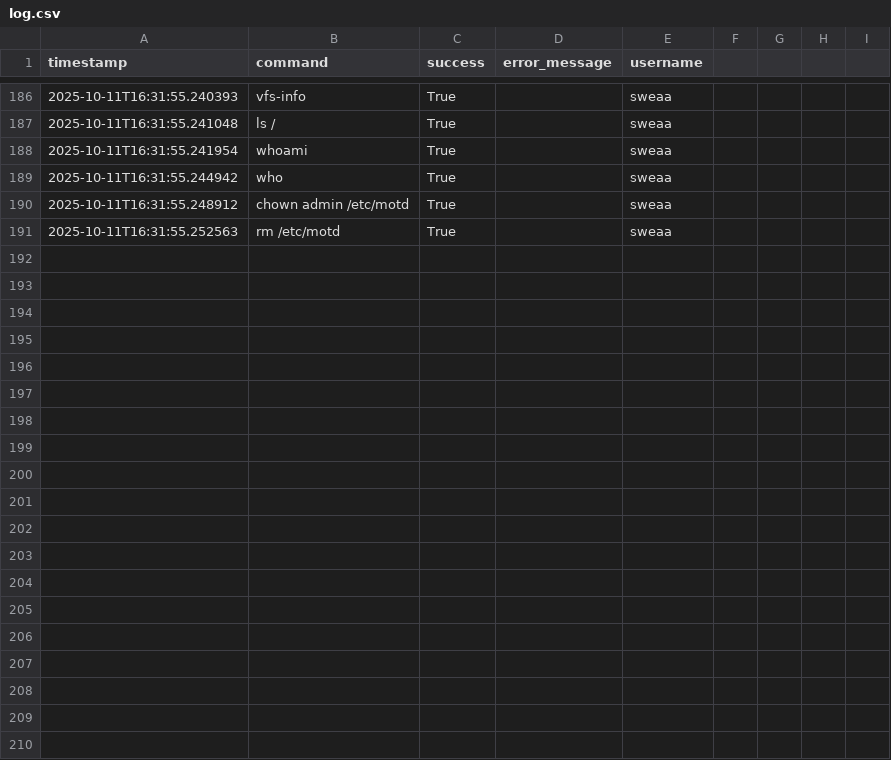
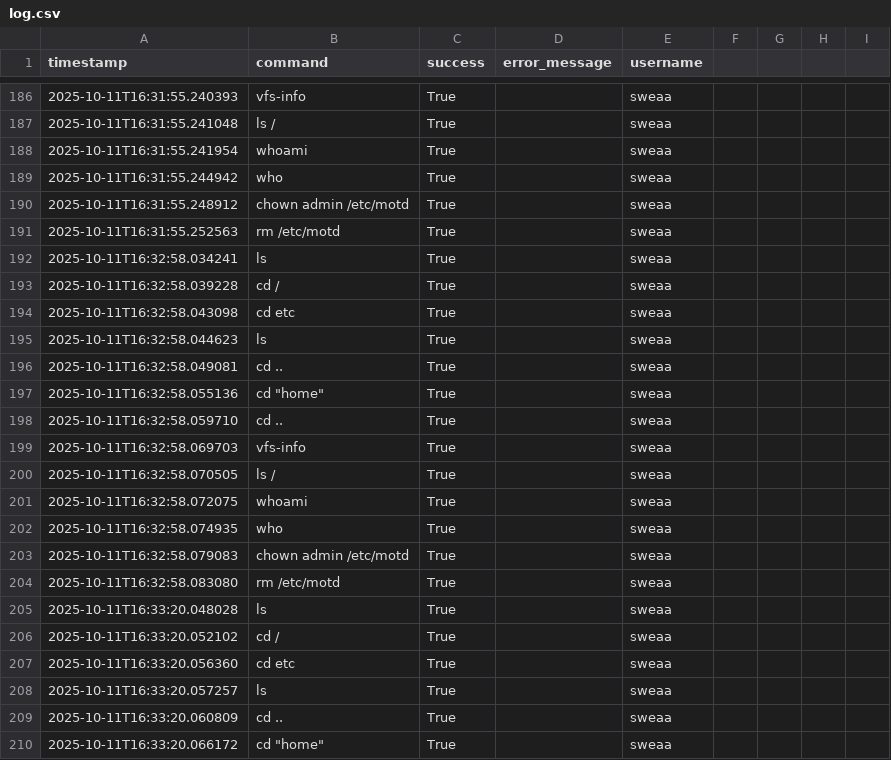
Before and after one commit to sweazzyyy/projects, a CSV file: log.csv, drawn as a sheet; only a part is shown, gaps mark what is left out; the diff covers the shown part only.

Commit message:
Обработано некоторые ошибки.

```diff
--- a/log.csv
+++ b/log.csv
@@ -191 +191,20 @@ timestamp,command,success,error_message,username
 2025-10-11T16:31:55.252563,rm /etc/motd,True,,sweaa
+2025-10-11T16:32:58.034241,ls,True,,sweaa
+2025-10-11T16:32:58.039228,cd /,True,,sweaa
+2025-10-11T16:32:58.043098,cd etc,True,,sweaa
+2025-10-11T16:32:58.044623,ls,True,,sweaa
+2025-10-11T16:32:58.049081,cd ..,True,,sweaa
+2025-10-11T16:32:58.055136,"cd ""home""",True,,sweaa
+2025-10-11T16:32:58.059710,cd ..,True,,sweaa
+2025-10-11T16:32:58.069703,vfs-info,True,,sweaa
+2025-10-11T16:32:58.070505,ls /,True,,sweaa
+2025-10-11T16:32:58.072075,whoami,True,,sweaa
+2025-10-11T16:32:58.074935,who,True,,sweaa
+2025-10-11T16:32:58.079083,chown admin /etc/motd,True,,sweaa
+2025-10-11T16:32:58.083080,rm /etc/motd,True,,sweaa
+2025-10-11T16:33:20.048028,ls,True,,sweaa
+2025-10-11T16:33:20.052102,cd /,True,,sweaa
+2025-10-11T16:33:20.056360,cd etc,True,,sweaa
+2025-10-11T16:33:20.057257,ls,True,,sweaa
+2025-10-11T16:33:20.060809,cd ..,True,,sweaa
+2025-10-11T16:33:20.066172,"cd ""home""",True,,sweaa
```
Also changed, not shown: 20 added rows elsewhere in this file.
